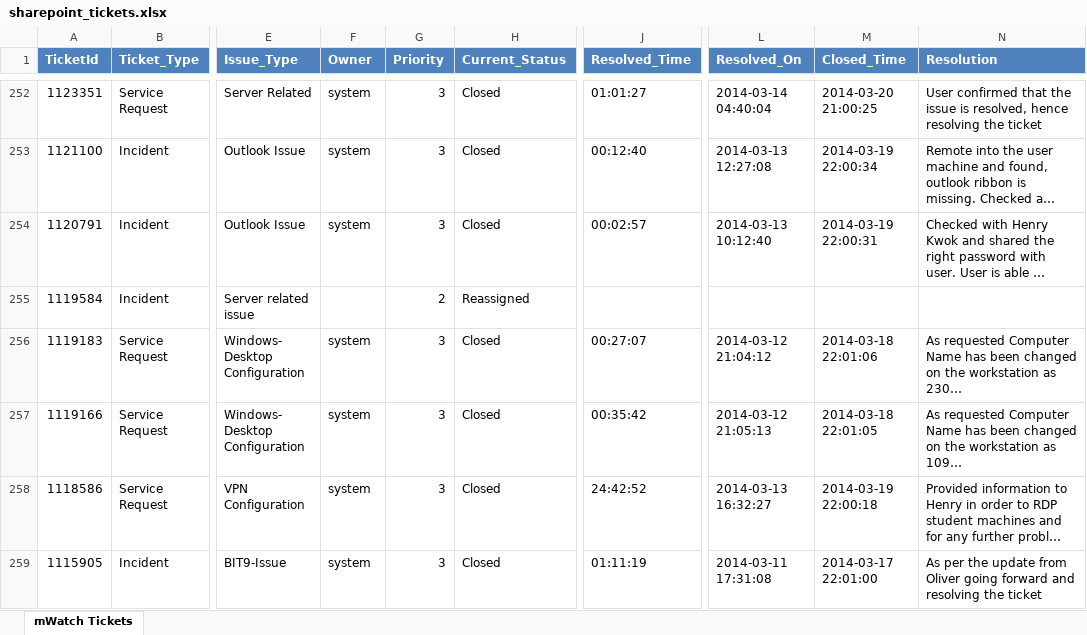
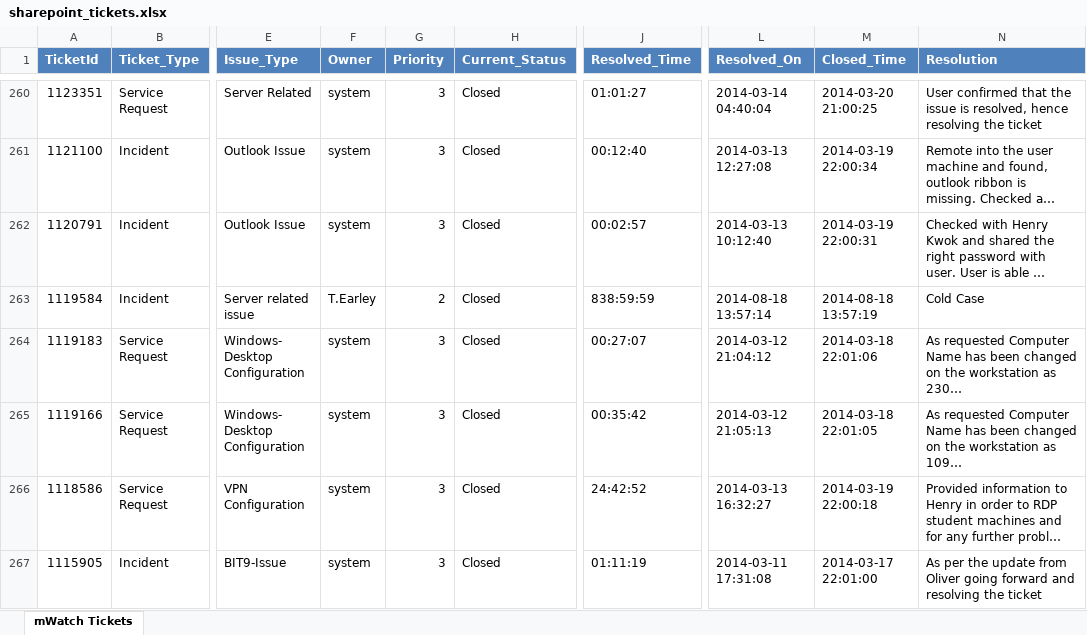
Before and after one commit to hycinix/Ford-Code, an Excel workbook: mWatch/Pull Data DB/sharepoint_tickets.xlsx, sheet mWatch Tickets, drawn as a sheet; only a part is shown, gaps mark what is left out; long unchanged cells end in …; values as stored, in another font and other column widths than the file's, no borders; addresses are those after the commit; the diff covers the shown part only; the diff names each change by its address in the sheet, - before the commit and + after, or states it on an @@ line.

Commit message:
Updated mWatchPullDb
New way to get password - from database.
Changed filter to include 1 less row to eliminate blank row problem.

```diff
--- a/mWatch/Pull Data DB/sharepoint_tickets.xlsx (sheet mWatch Tickets)
+++ b/mWatch/Pull Data DB/sharepoint_tickets.xlsx (sheet mWatch Tickets)
-F263 (Owner): (empty)
+F263 (Owner): T.Earley
-H263 (Current_Status): Reassigned
+H263 (Current_Status): Closed
-J263 (Resolved_Time): (empty)
+J263 (Resolved_Time): 838:59:59
-L263 (Resolved_On): (empty)
+L263 (Resolved_On): 2014-08-18 13:57:14
-M263 (Closed_Time): (empty)
+M263 (Closed_Time): 2014-08-18 13:57:19
-N263 (Resolution): (empty)
+N263 (Resolution): Cold Case
```
Also changed, not shown: 8 added rows and 132 edited cells elsewhere in this sheet, mWatch/Pull Data DB/BSD_mWatch_Tickets_Report.xlsx, mWatch/Pull Data DB/BSD_mWatch_Tickets_Report_All.xlsx, 4 other files.
